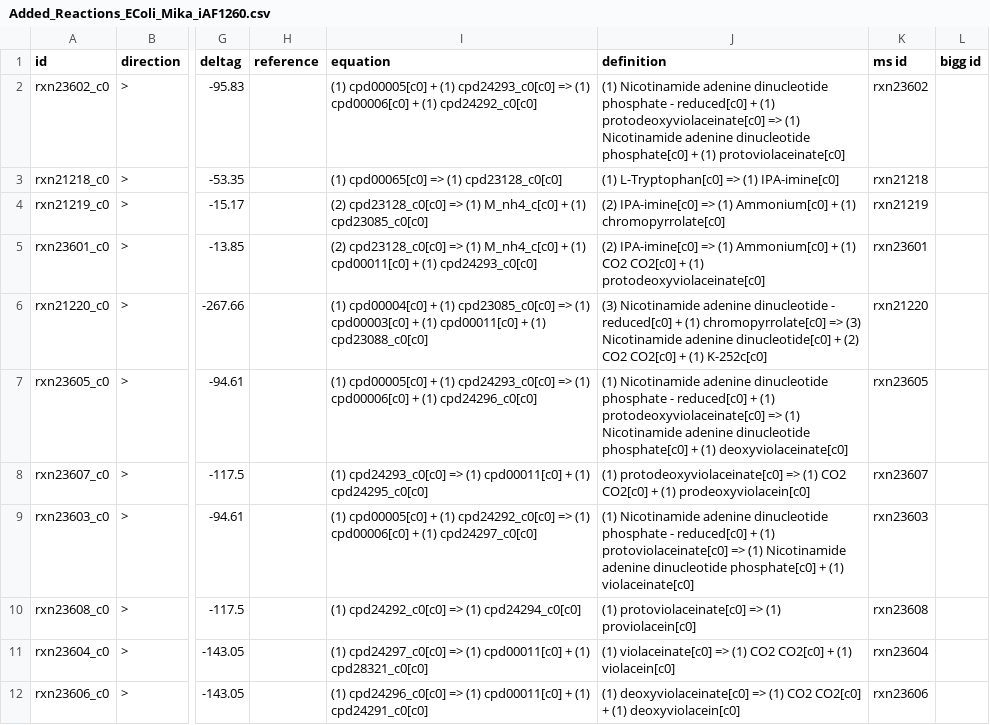
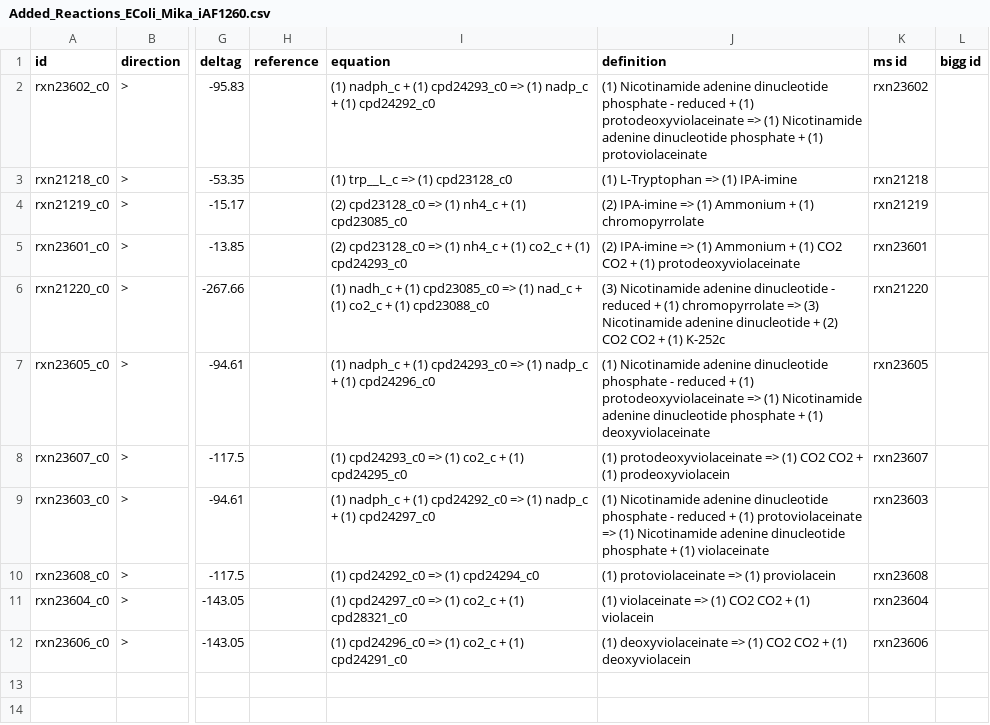
Before and after one commit to mikatei/FBA_Learn_Python, a CSV file: Examples/Added_Reactions_EColi_Mika_iAF1260.csv, drawn as a sheet; only a part is shown, gaps mark what is left out; the diff names each change by its address in the sheet, - before the commit and + after, or states it on an @@ line.

Commit message:
completed importing compounds and reactions to a Cobra model

```diff
--- a/Examples/Added_Reactions_EColi_Mika_iAF1260.csv
+++ b/Examples/Added_Reactions_EColi_Mika_iAF1260.csv
-I2 (equation): (1) cpd00005[c0] + (1) cpd24293_c0[c0] => (1) cpd00006[c0] + (1) cpd24292_c0[c0]
+I2 (equation): (1) nadph_c + (1) cpd24293_c0 => (1) nadp_c + (1) cpd24292_c0
-J2 (definition): …phosphate - reduced[c0] + (1) protodeoxyviolaceinate[c0] => (1) Nicotinamide adenine dinucleotide phosphate[c0] + (1) protoviolaceinate[c0]
+J2 (definition): …phosphate - reduced + (1) protodeoxyviolaceinate => (1) Nicotinamide adenine dinucleotide phosphate + (1) protoviolaceinate
-I3 (equation): (1) cpd00065[c0] => (1) cpd23128_c0[c0]
+I3 (equation): (1) trp__L_c => (1) cpd23128_c0
-J3 (definition): (1) L-Tryptophan[c0] => (1) IPA-imine[c0]
+J3 (definition): (1) L-Tryptophan => (1) IPA-imine
-I4 (equation): (2) cpd23128_c0[c0] => (1) M_nh4_c[c0] + (1) cpd23085_c0[c0]
+I4 (equation): (2) cpd23128_c0 => (1) nh4_c + (1) cpd23085_c0
-J4 (definition): (2) IPA-imine[c0] => (1) Ammonium[c0] + (1) chromopyrrolate[c0]
+J4 (definition): (2) IPA-imine => (1) Ammonium + (1) chromopyrrolate
-I5 (equation): (2) cpd23128_c0[c0] => (1) M_nh4_c[c0] + (1) cpd00011[c0] + (1) cpd24293_c0[c0]
+I5 (equation): (2) cpd23128_c0 => (1) nh4_c + (1) co2_c + (1) cpd24293_c0
-J5 (definition): (2) IPA-imine[c0] => (1) Ammonium[c0] + (1) CO2 CO2[c0] + (1) protodeoxyviolaceinate[c0]
+J5 (definition): (2) IPA-imine => (1) Ammonium + (1) CO2 CO2 + (1) protodeoxyviolaceinate
-I6 (equation): (1) cpd00004[c0] + (1) cpd23085_c0[c0] => (1) cpd00003[c0] + (1) cpd00011[c0] + (1) cpd23088_c0[c0]
+I6 (equation): (1) nadh_c + (1) cpd23085_c0 => (1) nad_c + (1) co2_c + (1) cpd23088_c0
-J6 (definition): …dinucleotide - reduced[c0] + (1) chromopyrrolate[c0] => (3) Nicotinamide adenine dinucleotide[c0] + (2) CO2 CO2[c0] + (1) K-252c[c0]
+J6 (definition): …dinucleotide - reduced + (1) chromopyrrolate => (3) Nicotinamide adenine dinucleotide + (2) CO2 CO2 + (1) K-252c
-I7 (equation): (1) cpd00005[c0] + (1) cpd24293_c0[c0] => (1) cpd00006[c0] + (1) cpd24296_c0[c0]
+I7 (equation): (1) nadph_c + (1) cpd24293_c0 => (1) nadp_c + (1) cpd24296_c0
-J7 (definition): …phosphate - reduced[c0] + (1) protodeoxyviolaceinate[c0] => (1) Nicotinamide adenine dinucleotide phosphate[c0] + (1) deoxyviolaceinate[c0]
+J7 (definition): …phosphate - reduced + (1) protodeoxyviolaceinate => (1) Nicotinamide adenine dinucleotide phosphate + (1) deoxyviolaceinate
-I8 (equation): (1) cpd24293_c0[c0] => (1) cpd00011[c0] + (1) cpd24295_c0[c0]
+I8 (equation): (1) cpd24293_c0 => (1) co2_c + (1) cpd24295_c0
-J8 (definition): (1) protodeoxyviolaceinate[c0] => (1) CO2 CO2[c0] + (1) prodeoxyviolacein[c0]
+J8 (definition): (1) protodeoxyviolaceinate => (1) CO2 CO2 + (1) prodeoxyviolacein
-I9 (equation): (1) cpd00005[c0] + (1) cpd24292_c0[c0] => (1) cpd00006[c0] + (1) cpd24297_c0[c0]
+I9 (equation): (1) nadph_c + (1) cpd24292_c0 => (1) nadp_c + (1) cpd24297_c0
-J9 (definition): …phosphate - reduced[c0] + (1) protoviolaceinate[c0] => (1) Nicotinamide adenine dinucleotide phosphate[c0] + (1) violaceinate[c0]
+J9 (definition): …phosphate - reduced + (1) protoviolaceinate => (1) Nicotinamide adenine dinucleotide phosphate + (1) violaceinate
-I10 (equation): (1) cpd24292_c0[c0] => (1) cpd24294_c0[c0]
+I10 (equation): (1) cpd24292_c0 => (1) cpd24294_c0
-J10 (definition): (1) protoviolaceinate[c0] => (1) proviolacein[c0]
+J10 (definition): (1) protoviolaceinate => (1) proviolacein
-I11 (equation): (1) cpd24297_c0[c0] => (1) cpd00011[c0] + (1) cpd28321_c0[c0]
+I11 (equation): (1) cpd24297_c0 => (1) co2_c + (1) cpd28321_c0
-J11 (definition): (1) violaceinate[c0] => (1) CO2 CO2[c0] + (1) violacein[c0]
+J11 (definition): (1) violaceinate => (1) CO2 CO2 + (1) violacein
-I12 (equation): (1) cpd24296_c0[c0] => (1) cpd00011[c0] + (1) cpd24291_c0[c0]
+I12 (equation): (1) cpd24296_c0 => (1) co2_c + (1) cpd24291_c0
-J12 (definition): (1) deoxyviolaceinate[c0] => (1) CO2 CO2[c0] + (1) deoxyviolacein[c0]
+J12 (definition): (1) deoxyviolaceinate => (1) CO2 CO2 + (1) deoxyviolacein
```
Also changed, not shown: 1 other file.
